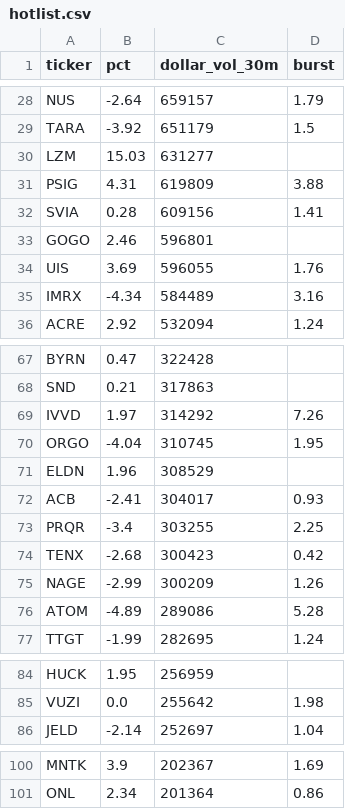
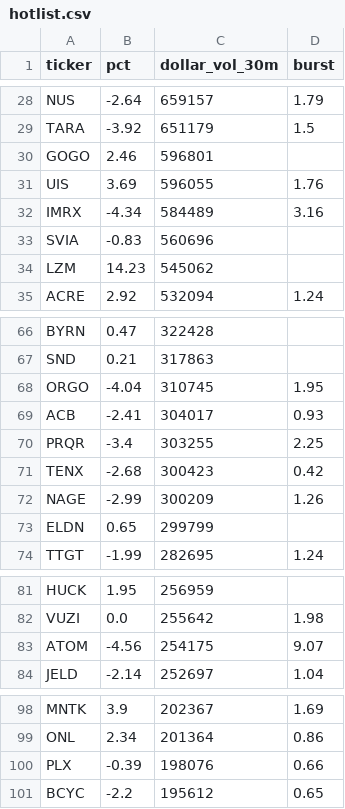
Before and after one commit to virgolaema/pump-search, a CSV file: data/hotlist.csv, drawn as a sheet; only a part is shown, gaps mark what is left out; removed rows and columns are numbered as before the commit, all else as after; the diff names each change by its address in the sheet, - before the commit and + after, or states it on an @@ line.

```diff
--- a/data/hotlist.csv
+++ b/data/hotlist.csv
-row 30: LZM | 15.03 | 631277
-row 31: PSIG | 4.31 | 619809 | 3.88
-row 32: SVIA | 0.28 | 609156 | 1.41
+row 33: SVIA | -0.83 | 560696
+row 34: LZM | 14.23 | 545062
-row 69: IVVD | 1.97 | 314292 | 7.26
-row 71: ELDN | 1.96 | 308529
-row 76: ATOM | -4.89 | 289086 | 5.28
+row 73: ELDN | 0.65 | 299799
+row 83: ATOM | -4.56 | 254175 | 9.07
+row 100: PLX | -0.39 | 198076 | 0.66
+row 101: BCYC | -2.2 | 195612 | 0.65
```
Also changed, not shown: data/runlog.csv, data/st_trending.csv, 2 other files.
